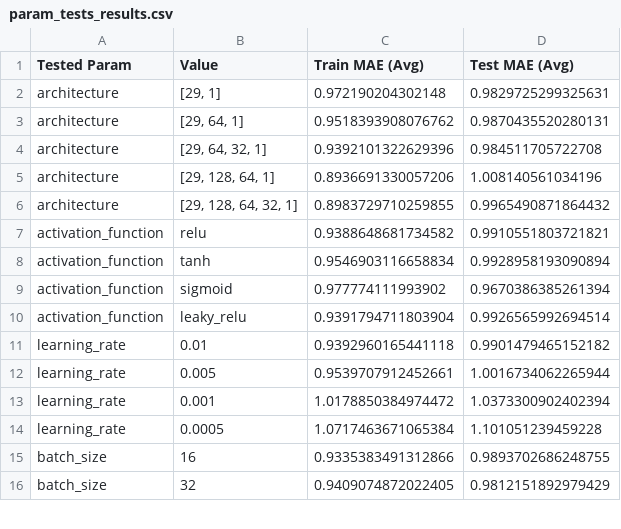
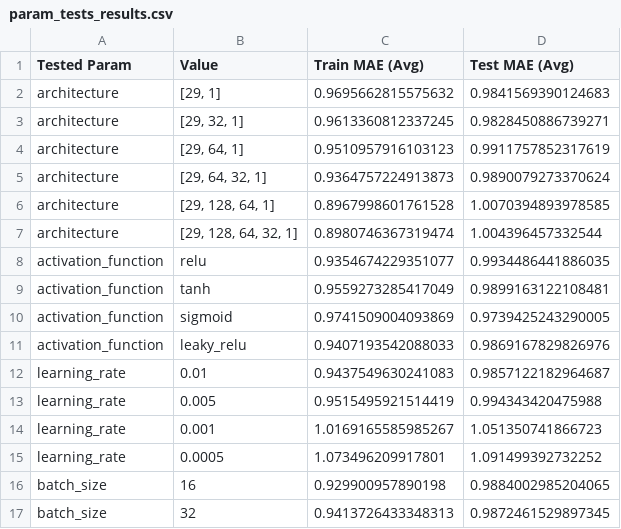
Before and after one commit to kaniapaulina/sleep-stress-and-screentime, a CSV file: neural-networks/test-results/regression/param_tests_results.csv, drawn as a sheet; only a part is shown; the diff covers the shown part only.

```diff
--- a/neural-networks/test-results/regression/param_tests_results.csv
+++ b/neural-networks/test-results/regression/param_tests_results.csv
@@ -1,16 +1,17 @@
 Tested Param,Value,Train MAE (Avg),Test MAE (Avg)
-architecture,"[29, 1]",0.972190204302148,0.9829725299325631
-architecture,"[29, 64, 1]",0.9518393908076762,0.9870435520280131
-architecture,"[29, 64, 32, 1]",0.9392101322629396,0.984511705722708
-architecture,"[29, 128, 64, 1]",0.8936691330057206,1.008140561034196
-architecture,"[29, 128, 64, 32, 1]",0.8983729710259855,0.9965490871864432
-activation_function,relu,0.9388648681734582,0.9910551803721821
-activation_function,tanh,0.9546903116658834,0.9928958193090894
-activation_function,sigmoid,0.977774111993902,0.9670386385261394
-activation_function,leaky_relu,0.9391794711803904,0.9926565992694514
-learning_rate,0.01,0.9392960165441118,0.9901479465152182
-learning_rate,0.005,0.9539707912452661,1.0016734062265944
-learning_rate,0.001,1.0178850384974472,1.0373300902402394
-learning_rate,0.0005,1.0717463671065384,1.101051239459228
-batch_size,16,0.9335383491312866,0.9893702686248755
-batch_size,32,0.9409074872022405,0.9812151892979429
+architecture,"[29, 1]",0.9695662815575632,0.9841569390124683
+architecture,"[29, 32, 1]",0.9613360812337245,0.9828450886739271
+architecture,"[29, 64, 1]",0.9510957916103123,0.9911757852317619
+architecture,"[29, 64, 32, 1]",0.9364757224913873,0.9890079273370624
+architecture,"[29, 128, 64, 1]",0.8967998601761528,1.0070394893978585
+architecture,"[29, 128, 64, 32, 1]",0.8980746367319474,1.004396457332544
+activation_function,relu,0.9354674229351077,0.9934486441886035
+activation_function,tanh,0.9559273285417049,0.9899163122108481
+activation_function,sigmoid,0.9741509004093869,0.9739425243290005
+activation_function,leaky_relu,0.9407193542088033,0.9869167829826976
+learning_rate,0.01,0.9437549630241083,0.9857122182964687
+learning_rate,0.005,0.9515495921514419,0.994343420475988
+learning_rate,0.001,1.0169165585985267,1.051350741866723
+learning_rate,0.0005,1.073496209917801,1.091499392732252
+batch_size,16,0.929900957890198,0.9884002985204065
+batch_size,32,0.9413726433348313,0.9872461529897345
```
Also changed, not shown: 27 edited cells elsewhere in this file, neural-networks/test-results/classification/param_tests_results.csv, 1 other file.
